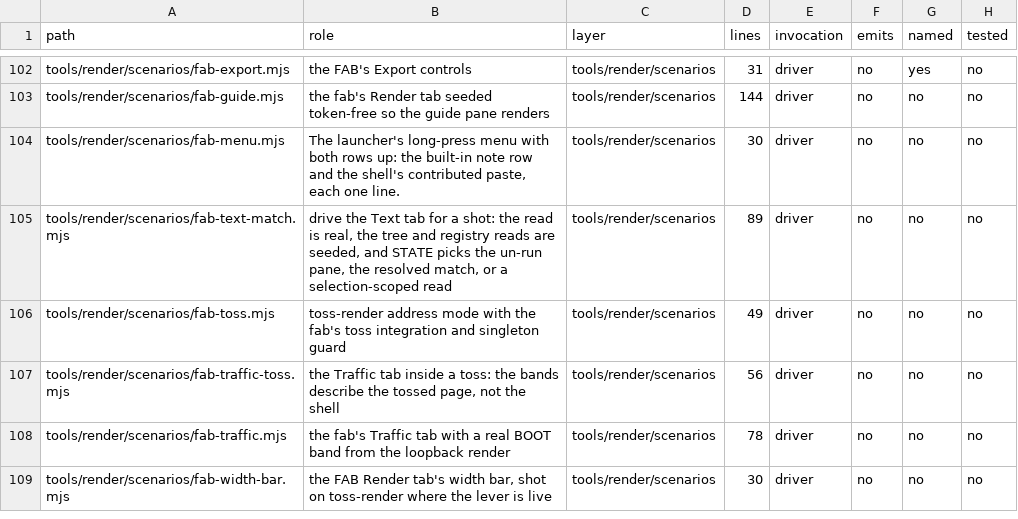
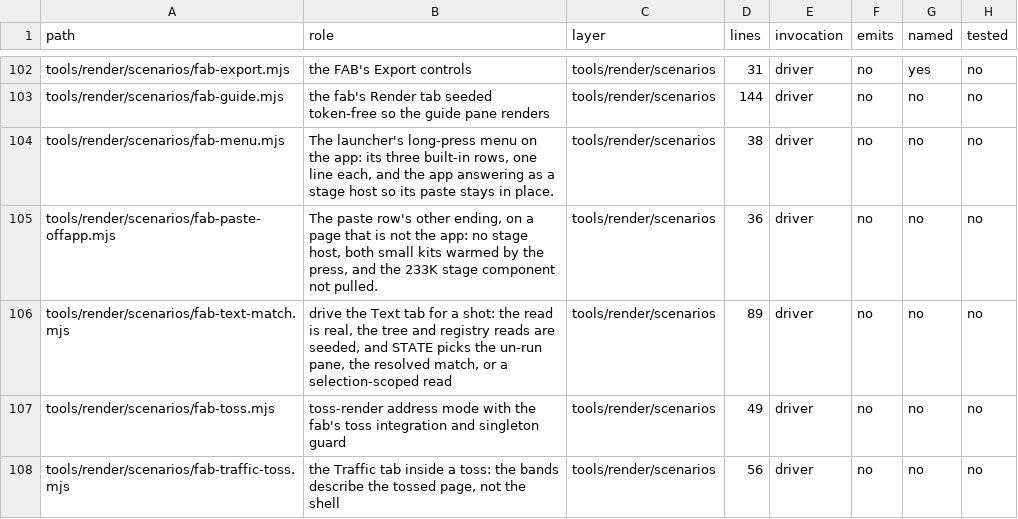
Before and after one commit to mehrlander/WebTools, a CSV file: docs/harness.csv, drawn as a sheet; only a part is shown, gaps mark what is left out; the shorter side is filled out with more unchanged rows.

```diff
--- a/docs/harness.csv
+++ b/docs/harness.csv
@@ -103,3 +103,4 @@ tools/render/scenarios/fab-export.mjs,the FAB's Export controls,tools/render/sce
 tools/render/scenarios/fab-guide.mjs,the fab's Render tab seeded token-free so the guide pane renders,tools/render/scenarios,144,driver,no,no,no
-tools/render/scenarios/fab-menu.mjs,"The launcher's long-press menu with both rows up: the built-in note row and the shell's contributed paste, each one line.",tools/render/scenarios,30,driver,no,no,no
+tools/render/scenarios/fab-menu.mjs,"The launcher's long-press menu on the app: its three built-in rows, one line each, and the app answering as a stage host so its paste stays in place.",tools/render/scenarios,38,driver,no,no,no
+tools/render/scenarios/fab-paste-offapp.mjs,"The paste row's other ending, on a page that is not the app: no stage host, both small kits warmed by the press, and the 233K stage component not pulled.",tools/render/scenarios,36,driver,no,no,no
 tools/render/scenarios/fab-text-match.mjs,"drive the Text tab for a shot: the read is real, the tree and registry reads are seeded, and STATE picks the un-run pane, the resolved match, or a selection-scoped read",tools/render/scenarios,89,driver,no,no,no
```
Also changed, not shown: docs/docs.csv, docs/tests.csv, 11 other files.
